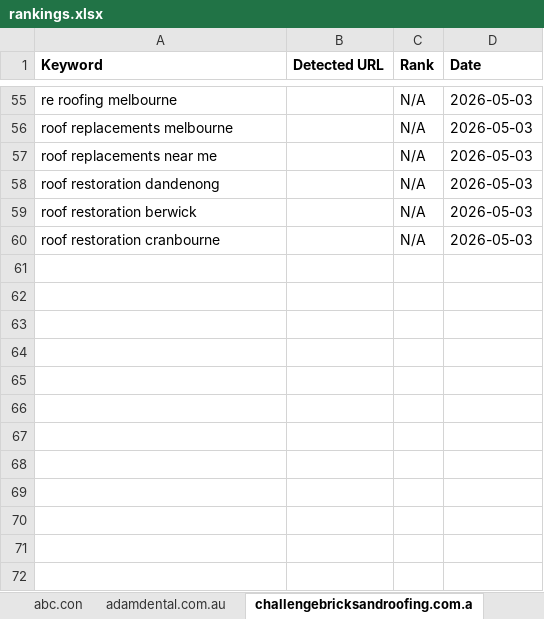
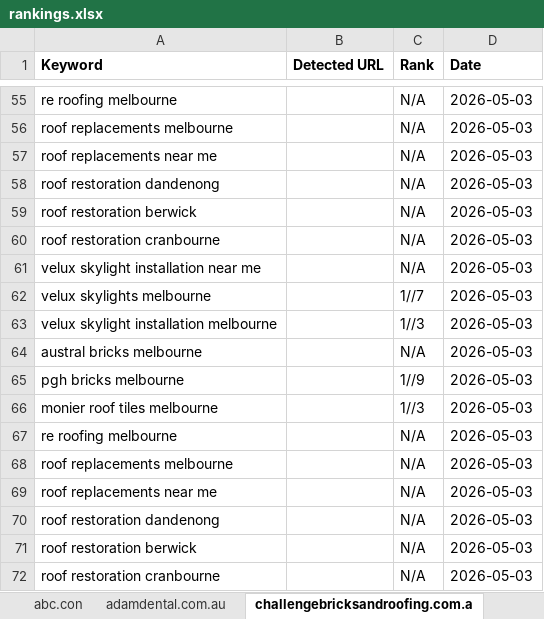
Before and after one commit to rameshmhk/google-position-tracker, an Excel workbook: backend/rankings.xlsx, sheet challengebricksandroofing.com.a, drawn as a sheet; only a part is shown, gaps mark what is left out; values as stored, in another font and other column widths than the file's, no borders; the diff names each change by its address in the sheet, - before the commit and + after, or states it on an @@ line.

```diff
--- a/backend/rankings.xlsx (sheet challengebricksandroofing.com.a)
+++ b/backend/rankings.xlsx (sheet challengebricksandroofing.com.a)
+row 61: velux skylight installation near me |  | N/A | 2026-05-03
+row 62: velux skylights melbourne |  | 1//7 | 2026-05-03
+row 63: velux skylight installation melbourne |  | 1//3 | 2026-05-03
+row 64: austral bricks melbourne |  | N/A | 2026-05-03
+row 65: pgh bricks melbourne |  | 1//9 | 2026-05-03
+row 66: monier roof tiles melbourne |  | 1//3 | 2026-05-03
+row 67: re roofing melbourne |  | N/A | 2026-05-03
+row 68: roof replacements melbourne |  | N/A | 2026-05-03
+row 69: roof replacements near me |  | N/A | 2026-05-03
+row 70: roof restoration dandenong |  | N/A | 2026-05-03
+row 71: roof restoration berwick |  | N/A | 2026-05-03
+row 72: roof restoration cranbourne |  | N/A | 2026-05-03
```
Also changed, not shown: 4 other files.
